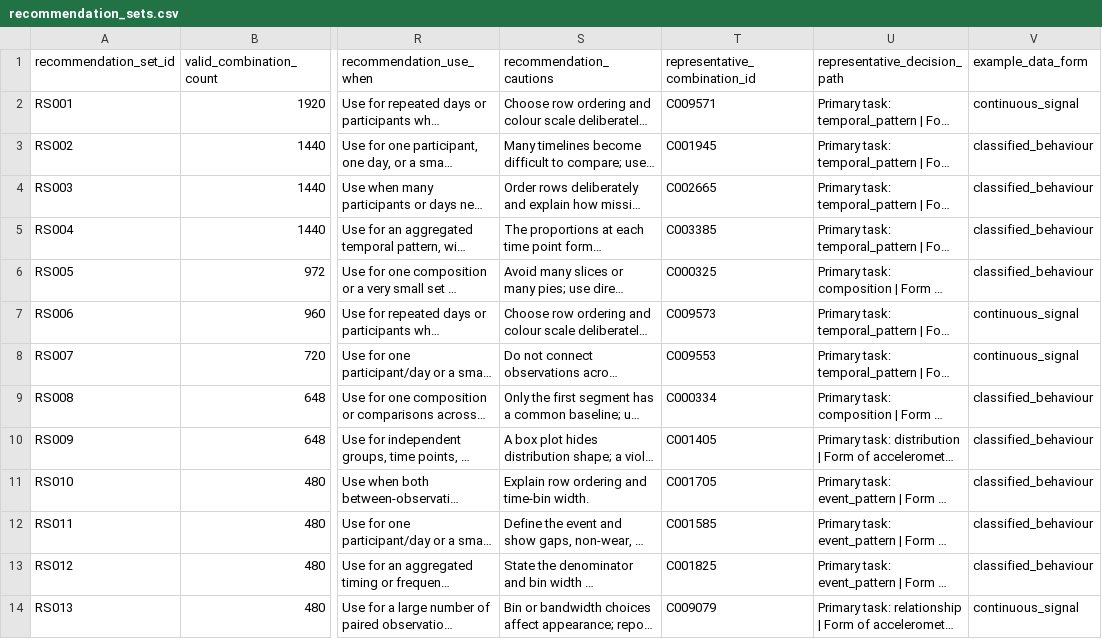
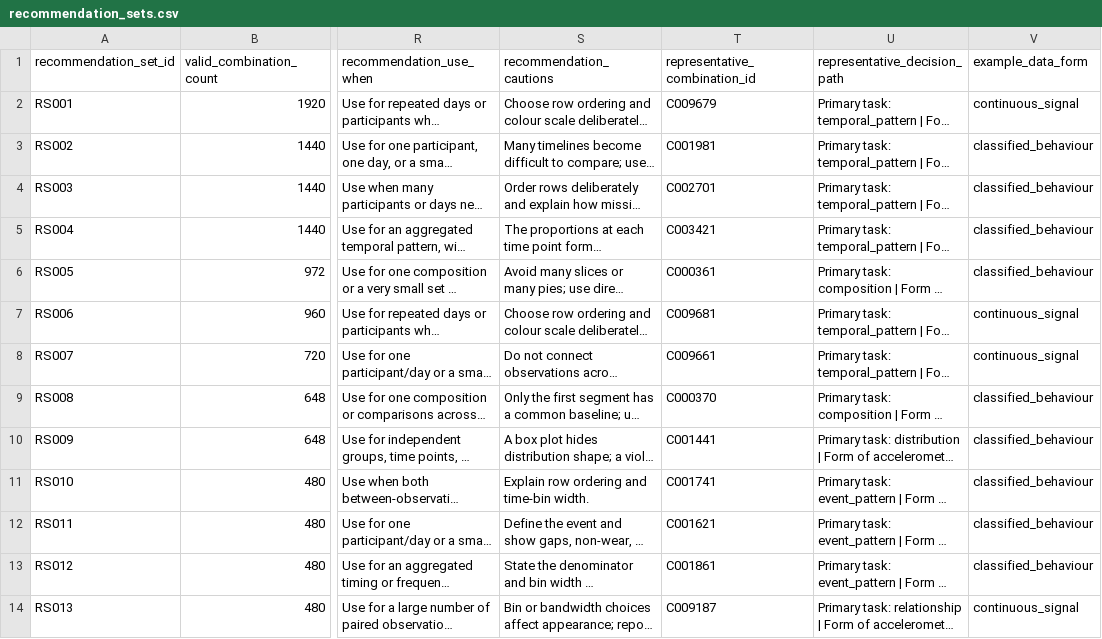
Before and after one commit to mpaivama/accelerometer-visualisation-decision-support, a CSV file: decision_report/recommendation_sets.csv, drawn as a sheet; only a part is shown, gaps mark what is left out; long unchanged cells end in …; the diff covers the shown part only; the diff names each change by its address in the sheet, - before the commit and + after, or states it on an @@ line.

```diff
--- a/decision_report/recommendation_sets.csv
+++ b/decision_report/recommendation_sets.csv
-T2 (representative_combination_id): C009571
+T2 (representative_combination_id): C009679
-T3 (representative_combination_id): C001945
+T3 (representative_combination_id): C001981
-T4 (representative_combination_id): C002665
+T4 (representative_combination_id): C002701
-T5 (representative_combination_id): C003385
+T5 (representative_combination_id): C003421
-T6 (representative_combination_id): C000325
+T6 (representative_combination_id): C000361
-T7 (representative_combination_id): C009573
+T7 (representative_combination_id): C009681
-T8 (representative_combination_id): C009553
+T8 (representative_combination_id): C009661
-T9 (representative_combination_id): C000334
+T9 (representative_combination_id): C000370
-T10 (representative_combination_id): C001405
+T10 (representative_combination_id): C001441
-T11 (representative_combination_id): C001705
+T11 (representative_combination_id): C001741
-T12 (representative_combination_id): C001585
+T12 (representative_combination_id): C001621
-T13 (representative_combination_id): C001825
+T13 (representative_combination_id): C001861
-T14 (representative_combination_id): C009079
+T14 (representative_combination_id): C009187
```
Also changed, not shown: 4 added rows and 29 edited cells elsewhere in this file, decision_report/validation_examples.csv, 9 other files.
